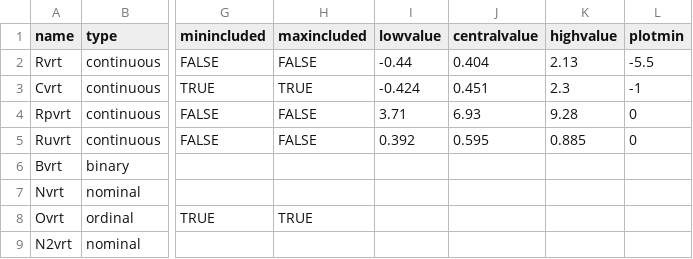
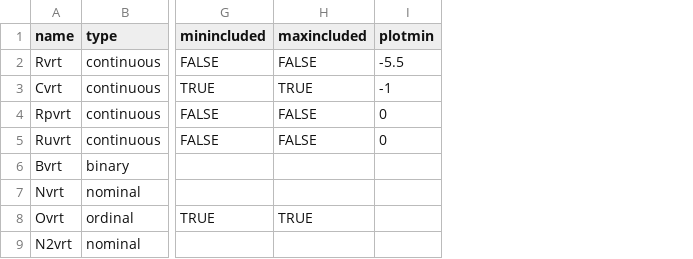
Before and after one commit to pglpm/inferno, a CSV file: exclude/test_custom/metadata_test_custom.csv, drawn as a sheet; only a part is shown, gaps mark what is left out; the diff names each change by its address in the sheet, - before the commit and + after, or states it on an @@ line.

```diff
--- a/exclude/test_custom/metadata_test_custom.csv
+++ b/exclude/test_custom/metadata_test_custom.csv
-column I (lowvalue), rows 2-5: -0.44 | -0.424 | 3.71 | 0.392
-column J (centralvalue), rows 2-5: 0.404 | 0.451 | 6.93 | 0.595
-column K (highvalue), rows 2-5: 2.13 | 2.3 | 9.28 | 0.885
```
Also changed, not shown: 9 other files.
